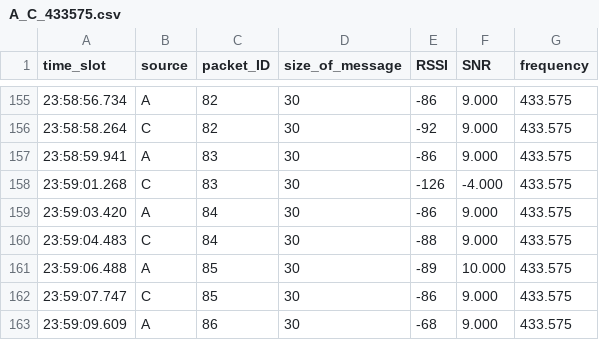
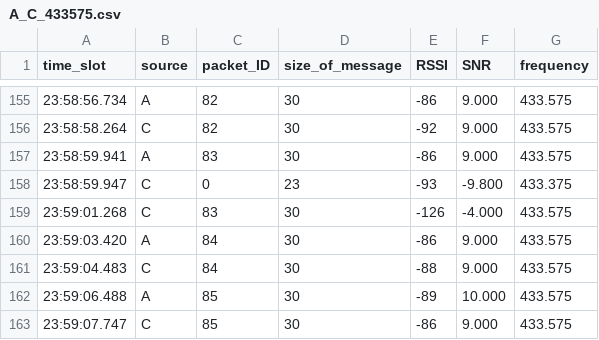
Before and after one commit to Brauuwu/LoRa_TinyML_Hopping, a CSV file: TinyML/data/parsed/A_C_433575.csv, drawn as a sheet; only a part is shown, gaps mark what is left out; the shorter side is filled out with more unchanged rows.

```diff
--- a/TinyML/data/parsed/A_C_433575.csv
+++ b/TinyML/data/parsed/A_C_433575.csv
@@ -157,2 +157,3 @@ time_slot,source,packet_ID,size_of_message,RSSI,SNR,frequency
 23:58:59.941,A,83,30,-86,9.000,433.575
+23:58:59.947,C,0,23,-93,-9.800,433.375
 23:59:01.268,C,83,30,-126,-4.000,433.575
```
Also changed, not shown: TinyML/data/parsed/A_433375.csv, TinyML/data/parsed/A_B_433175.csv, 5 other files.
